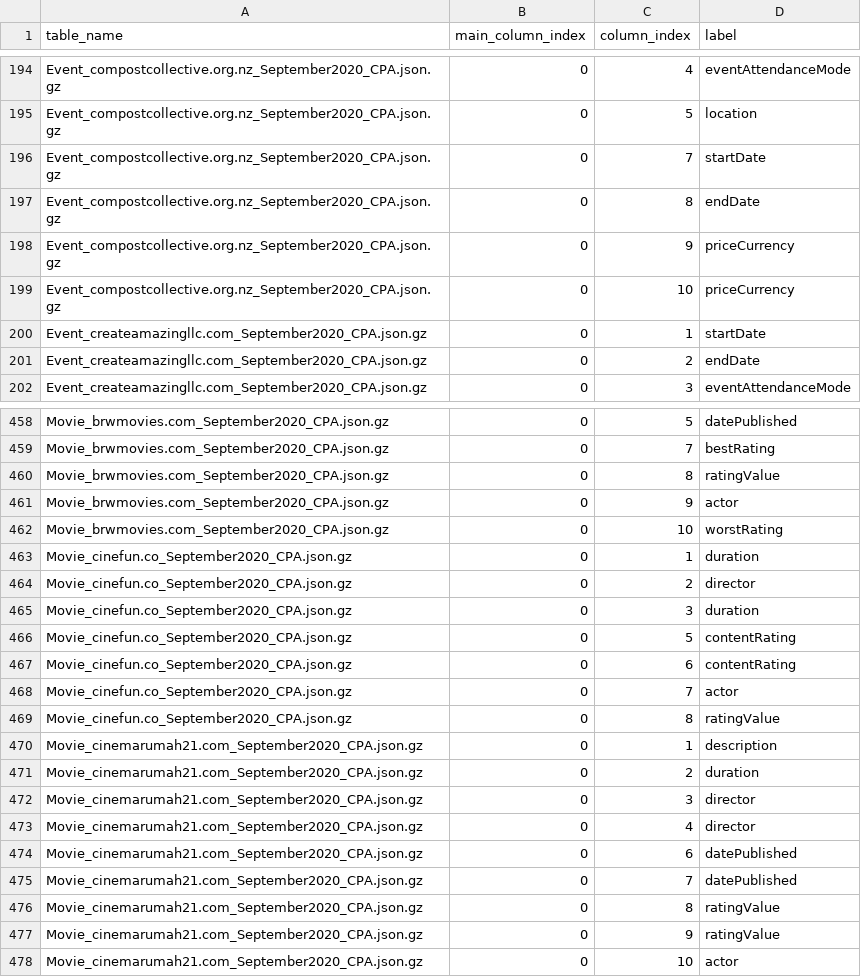
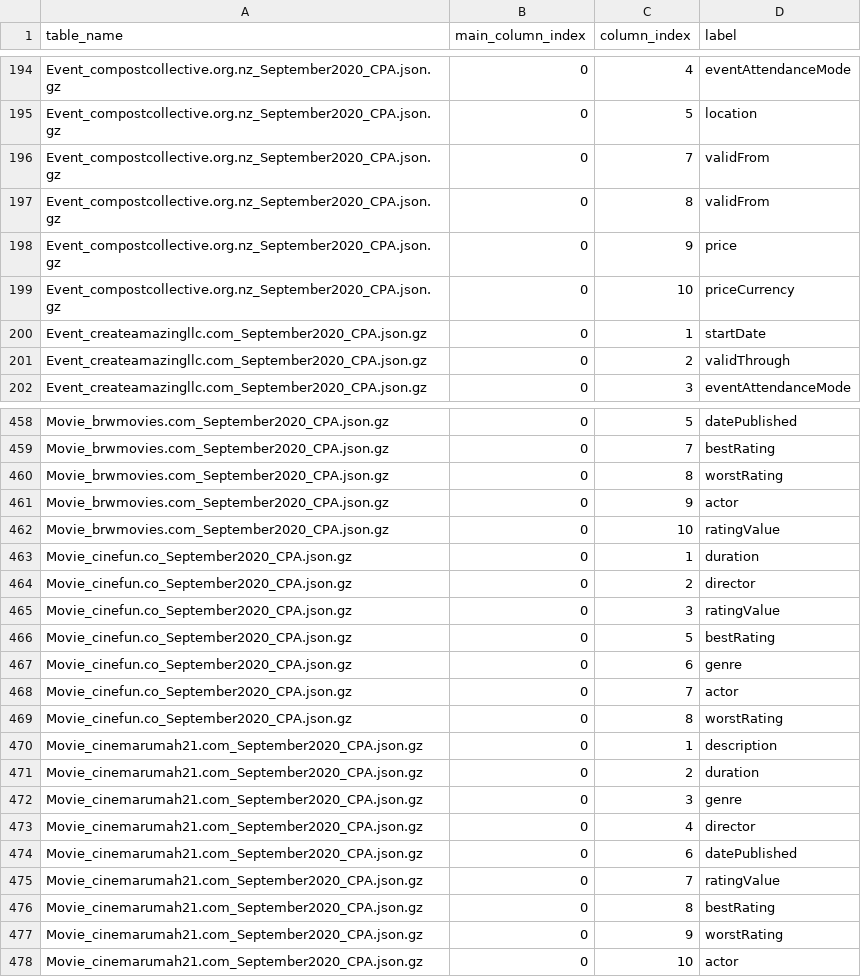
Before and after one commit to panagiotis-koletsis/cpa4, a CSV file: data/llm.csv, drawn as a sheet; only a part is shown, gaps mark what is left out; the diff covers the shown part only.

```diff
--- a/data/llm.csv
+++ b/data/llm.csv
@@ -199,8 +195,8 @@ Event_compostcollective.org.nz_September2020_CPA.json.gz,0,4,eventAttendanceMode
 Event_compostcollective.org.nz_September2020_CPA.json.gz,0,5,location
-Event_compostcollective.org.nz_September2020_CPA.json.gz,0,7,startDate
-Event_compostcollective.org.nz_September2020_CPA.json.gz,0,8,endDate
-Event_compostcollective.org.nz_September2020_CPA.json.gz,0,9,priceCurrency
+Event_compostcollective.org.nz_September2020_CPA.json.gz,0,7,validFrom
+Event_compostcollective.org.nz_September2020_CPA.json.gz,0,8,validFrom
+Event_compostcollective.org.nz_September2020_CPA.json.gz,0,9,price
 Event_compostcollective.org.nz_September2020_CPA.json.gz,0,10,priceCurrency
 Event_createamazingllc.com_September2020_CPA.json.gz,0,1,startDate
-Event_createamazingllc.com_September2020_CPA.json.gz,0,2,endDate
+Event_createamazingllc.com_September2020_CPA.json.gz,0,2,validThrough
 Event_createamazingllc.com_September2020_CPA.json.gz,0,3,eventAttendanceMode
@@ -465,20 +459,20 @@ Movie_brwmovies.com_September2020_CPA.json.gz,0,5,datePublished
 Movie_brwmovies.com_September2020_CPA.json.gz,0,7,bestRating
-Movie_brwmovies.com_September2020_CPA.json.gz,0,8,ratingValue
+Movie_brwmovies.com_September2020_CPA.json.gz,0,8,worstRating
 Movie_brwmovies.com_September2020_CPA.json.gz,0,9,actor
-Movie_brwmovies.com_September2020_CPA.json.gz,0,10,worstRating
+Movie_brwmovies.com_September2020_CPA.json.gz,0,10,ratingValue
 Movie_cinefun.co_September2020_CPA.json.gz,0,1,duration
 Movie_cinefun.co_September2020_CPA.json.gz,0,2,director
-Movie_cinefun.co_September2020_CPA.json.gz,0,3,duration
-Movie_cinefun.co_September2020_CPA.json.gz,0,5,contentRating
-Movie_cinefun.co_September2020_CPA.json.gz,0,6,contentRating
+Movie_cinefun.co_September2020_CPA.json.gz,0,3,ratingValue
+Movie_cinefun.co_September2020_CPA.json.gz,0,5,bestRating
+Movie_cinefun.co_September2020_CPA.json.gz,0,6,genre
 Movie_cinefun.co_September2020_CPA.json.gz,0,7,actor
-Movie_cinefun.co_September2020_CPA.json.gz,0,8,ratingValue
+Movie_cinefun.co_September2020_CPA.json.gz,0,8,worstRating
 Movie_cinemarumah21.com_September2020_CPA.json.gz,0,1,description
 Movie_cinemarumah21.com_September2020_CPA.json.gz,0,2,duration
-Movie_cinemarumah21.com_September2020_CPA.json.gz,0,3,director
+Movie_cinemarumah21.com_September2020_CPA.json.gz,0,3,genre
 Movie_cinemarumah21.com_September2020_CPA.json.gz,0,4,director
 Movie_cinemarumah21.com_September2020_CPA.json.gz,0,6,datePublished
-Movie_cinemarumah21.com_September2020_CPA.json.gz,0,7,datePublished
-Movie_cinemarumah21.com_September2020_CPA.json.gz,0,8,ratingValue
-Movie_cinemarumah21.com_September2020_CPA.json.gz,0,9,ratingValue
+Movie_cinemarumah21.com_September2020_CPA.json.gz,0,7,ratingValue
+Movie_cinemarumah21.com_September2020_CPA.json.gz,0,8,bestRating
+Movie_cinemarumah21.com_September2020_CPA.json.gz,0,9,worstRating
 Movie_cinemarumah21.com_September2020_CPA.json.gz,0,10,actor
```
Also changed, not shown: 140 edited cells elsewhere in this file, 11 other files.
